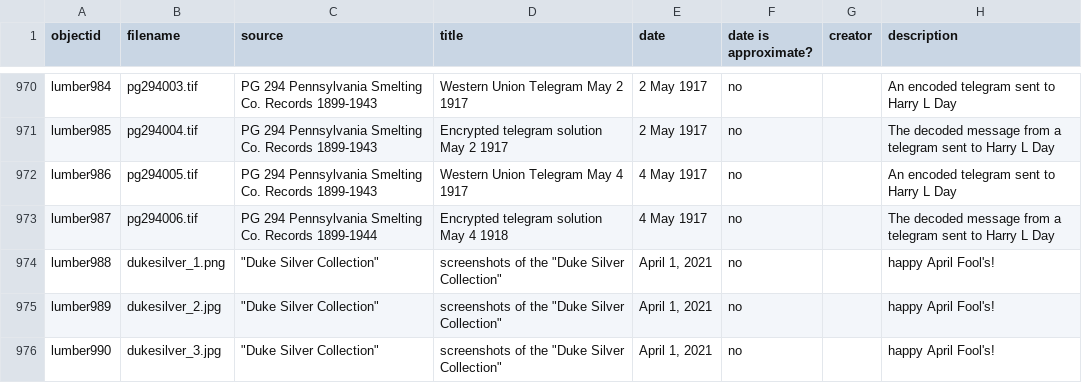
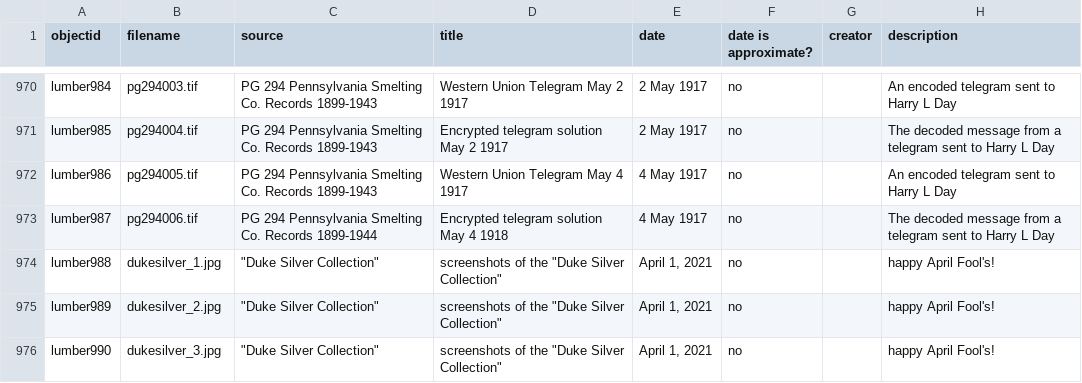
Before and after one commit to uidaholib/spec-lumber, a CSV file: _data/lumber.csv, drawn as a sheet; only a part is shown, gaps mark what is left out; the diff names each change by its address in the sheet, - before the commit and + after, or states it on an @@ line.

Commit message:
fixed broken image

```diff
--- a/_data/lumber.csv
+++ b/_data/lumber.csv
-B974 (filename): dukesilver_1.png
+B974 (filename): dukesilver_1.jpg
```
